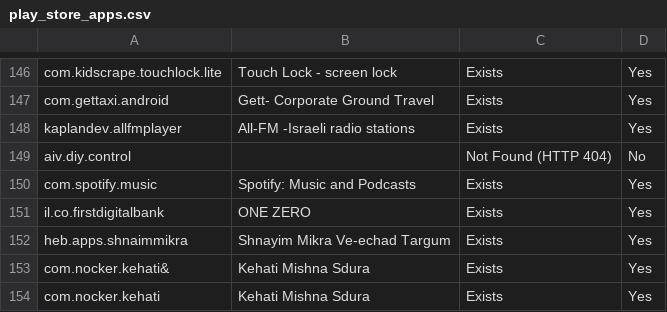
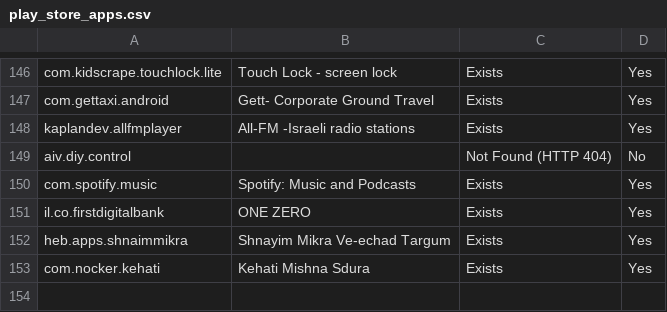
Before and after one commit to AshiVered/AppSite, a CSV file: play_store_apps.csv, drawn as a sheet; only a part is shown, gaps mark what is left out.

Commit message:
Update play_store_apps.csv

```diff
--- a/play_store_apps.csv
+++ b/play_store_apps.csv
@@ -152,3 +152,2 @@ il.co.firstdigitalbank,ONE ZERO,Exists,Yes
 heb.apps.shnaimmikra,Shnayim Mikra Ve-echad Targum,Exists,Yes
-com.nocker.kehati&,Kehati Mishna Sdura,Exists,Yes
 com.nocker.kehati,Kehati Mishna Sdura,Exists,Yes
```
